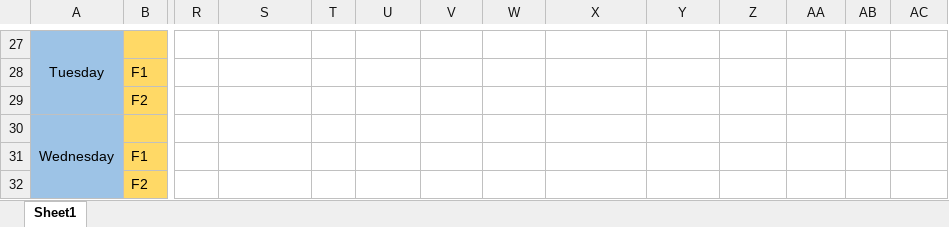
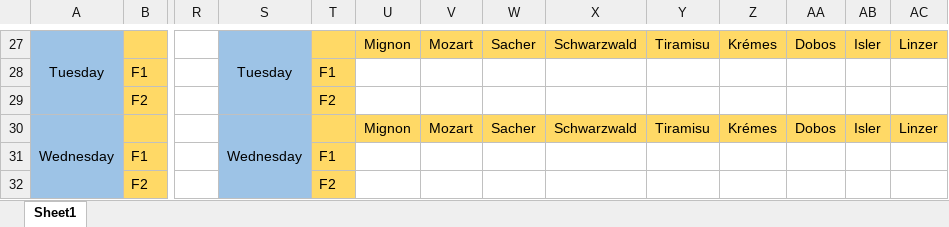
Before and after one commit to dunaroliver/Donteselokeszites-vizsga_BOUE9E, an Excel workbook: Futtatási eredmények.xlsx, sheet Sheet1, drawn as a sheet; only a part is shown, gaps mark what is left out; values as stored, in another font and other column widths than the file's, no borders; the diff covers the shown part only; the diff names each change by its address in the sheet, - before the commit and + after, or states it on an @@ line.

```diff
--- a/Futtatási eredmények.xlsx (sheet Sheet1)
+++ b/Futtatási eredmények.xlsx (sheet Sheet1)
-S27:S32 fill: none
+S27:S32 fill: #9DC3E6
-S27: (empty)
+S27: Tuesday
+S27:S29 merged
-T27:AC27 fill: none
+T27:AC27 fill: #FFD966
-U27: (empty)
+U27: Mignon
-V27: (empty)
+V27: Mozart
-W27: (empty)
+W27: Sacher
-X27: (empty)
+X27: Schwarzwald
-Y27: (empty)
+Y27: Tiramisu
-Z27: (empty)
+Z27: Krémes
-AA27: (empty)
+AA27: Dobos
-AB27: (empty)
+AB27: Isler
-AC27: (empty)
+AC27: Linzer
-T28: (empty)
+T28: F1
-T28:T29 fill: none
+T28:T29 fill: #FFD966
-T29: (empty)
+T29: F2
-S30: (empty)
+S30: Wednesday
+S30:S32 merged
-T30:AC30 fill: none
+T30:AC30 fill: #FFD966
-U30: (empty)
+U30: Mignon
-V30: (empty)
+V30: Mozart
-W30: (empty)
+W30: Sacher
-X30: (empty)
+X30: Schwarzwald
-Y30: (empty)
+Y30: Tiramisu
-Z30: (empty)
+Z30: Krémes
-AA30: (empty)
+AA30: Dobos
-AB30: (empty)
+AB30: Isler
-AC30: (empty)
+AC30: Linzer
-T31: (empty)
+T31: F1
-T31:T32 fill: none
+T31:T32 fill: #FFD966
-T32: (empty)
+T32: F2
```
Also changed, not shown: 46 edited cells, cell formats and merged cells elsewhere in this sheet, 4 other files.
